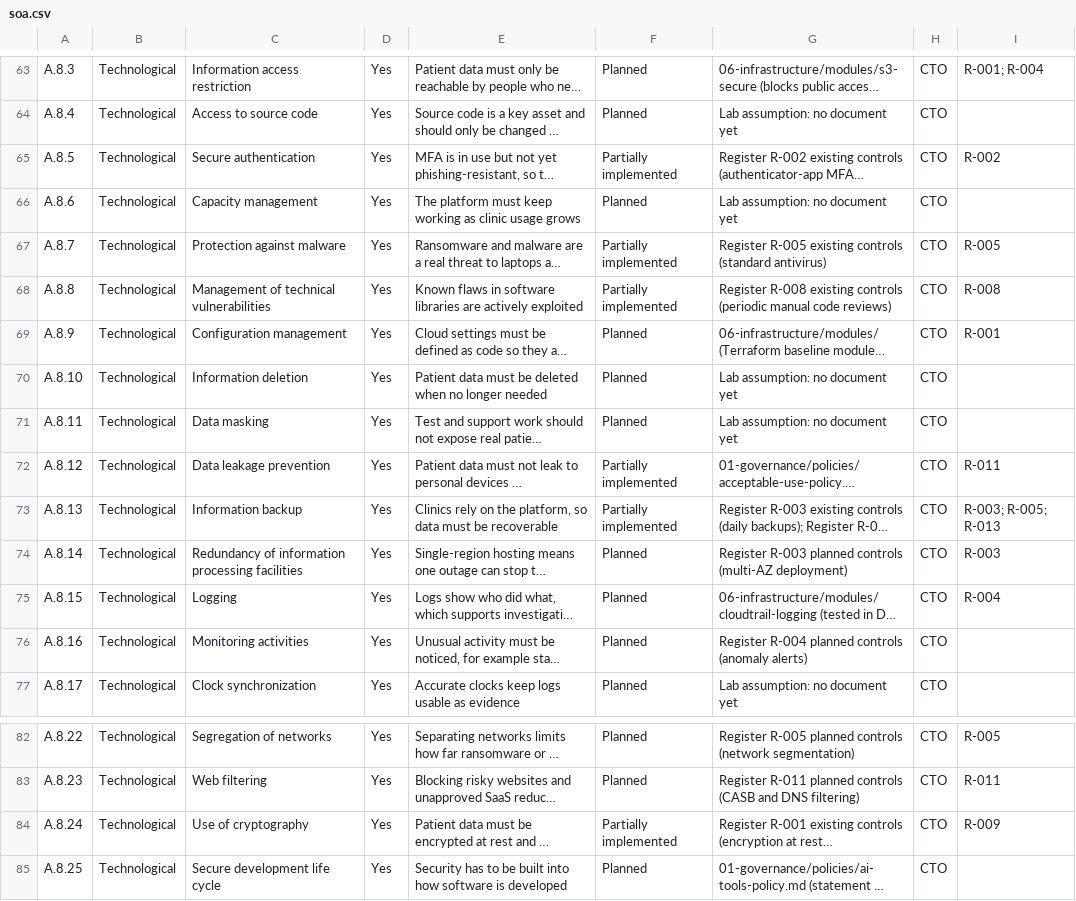
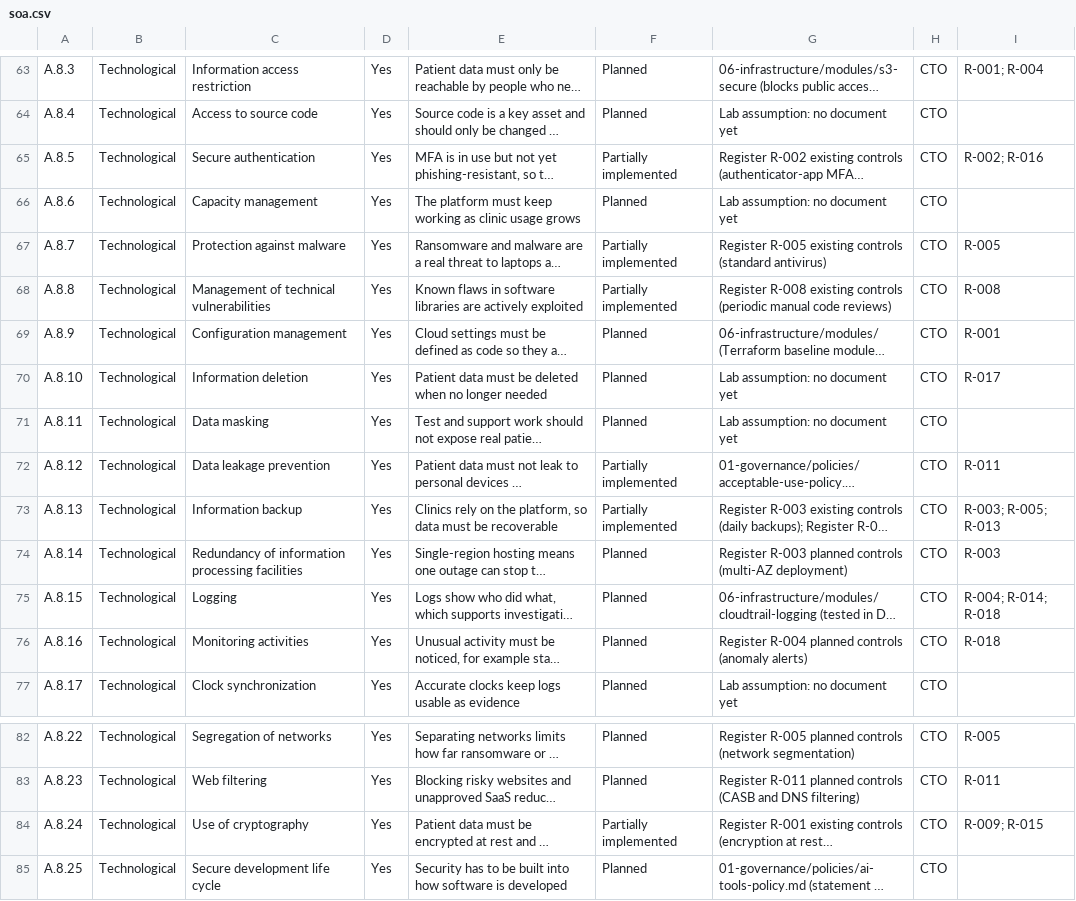
Before and after one commit to MESackey/northbridge-grc, a CSV file: 03-compliance/soa.csv, drawn as a sheet; only a part is shown, gaps mark what is left out; long unchanged cells end in …; the diff names each change by its address in the sheet, - before the commit and + after, or states it on an @@ line.

```diff
--- a/03-compliance/soa.csv
+++ b/03-compliance/soa.csv
-I65: R-002
+I65: R-002; R-016
-I70: (empty)
+I70: R-017
-I75: R-004
+I75: R-004; R-014; R-018
-I76: (empty)
+I76: R-018
-I84: R-009
+I84: R-009; R-015
```
Also changed, not shown: 02-risk/register.csv, 2 other files.
